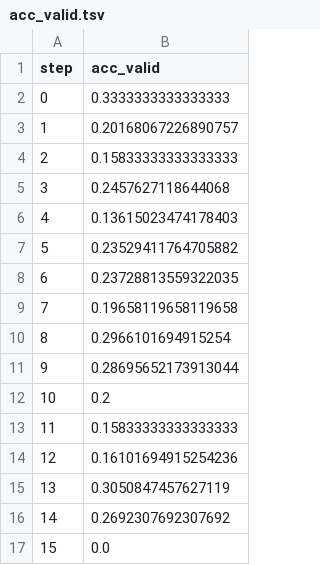
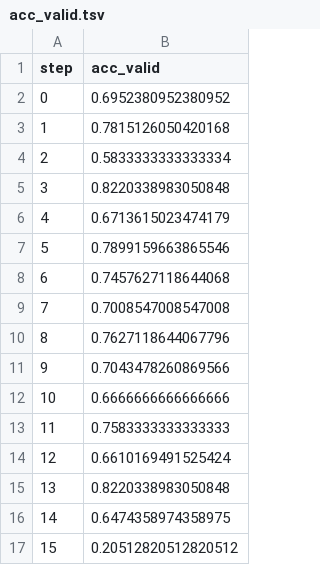
Before and after one commit to spell00/MSML3, a TSV file: dvc_logs/plots/metrics/acc_valid.tsv, drawn as a sheet.

```diff
--- a/dvc_logs/plots/metrics/acc_valid.tsv
+++ b/dvc_logs/plots/metrics/acc_valid.tsv
@@ -1,17 +1,17 @@
 step	acc_valid
-0	0.3333333333333333
-1	0.20168067226890757
-2	0.15833333333333333
-3	0.2457627118644068
-4	0.13615023474178403
-5	0.23529411764705882
-6	0.23728813559322035
-7	0.19658119658119658
-8	0.2966101694915254
-9	0.28695652173913044
-10	0.2
-11	0.15833333333333333
-12	0.16101694915254236
-13	0.3050847457627119
-14	0.2692307692307692
-15	0.0
+0	0.6952380952380952
+1	0.7815126050420168
+2	0.5833333333333334
+3	0.8220338983050848
+4	0.6713615023474179
+5	0.7899159663865546
+6	0.7457627118644068
+7	0.7008547008547008
+8	0.7627118644067796
+9	0.7043478260869566
+10	0.6666666666666666
+11	0.7583333333333333
+12	0.6610169491525424
+13	0.8220338983050848
+14	0.6474358974358975
+15	0.20512820512820512
```
Also changed, not shown: dvc_logs/plots/metrics/acc_test.tsv, dvc_logs/plots/metrics/mcc_test.tsv, 10 other files.
